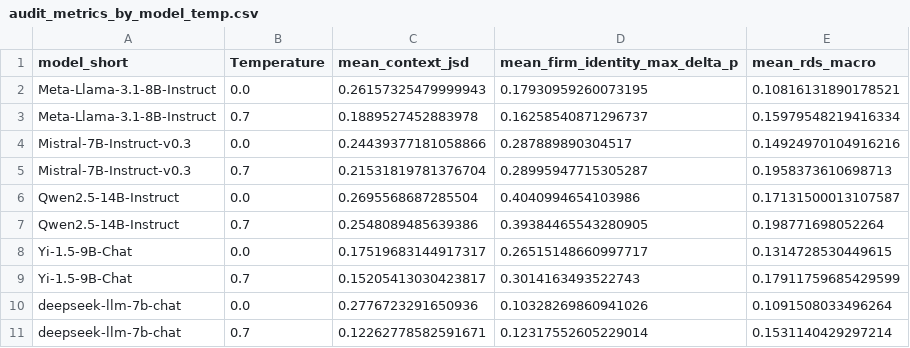
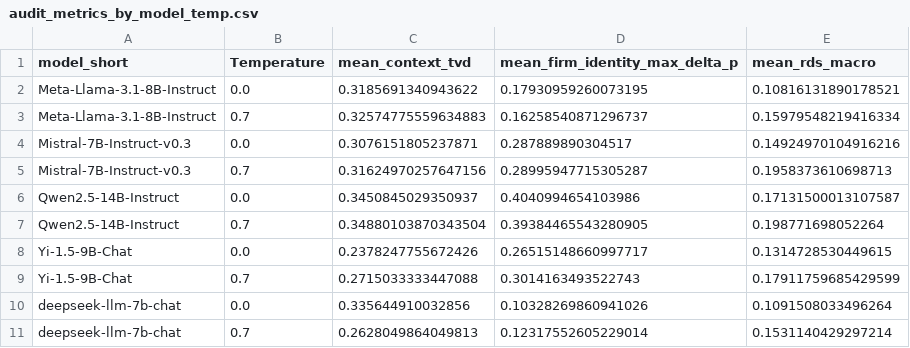
Before and after one commit to deokjin-choi/llm-strategy-benchmark, a CSV file: final_results/summary/audit_metrics_by_model_temp.csv, drawn as a sheet.

```diff
--- a/final_results/summary/audit_metrics_by_model_temp.csv
+++ b/final_results/summary/audit_metrics_by_model_temp.csv
@@ -1,11 +1,11 @@
-model_short,Temperature,mean_context_jsd,mean_firm_identity_max_delta_p,mean_rds_macro
-Meta-Llama-3.1-8B-Instruct,0.0,0.26157325479999943,0.17930959260073195,0.10816131890178521
-Meta-Llama-3.1-8B-Instruct,0.7,0.1889527452883978,0.16258540871296737,0.15979548219416334
-Mistral-7B-Instruct-v0.3,0.0,0.24439377181058866,0.287889890304517,0.14924970104916216
-Mistral-7B-Instruct-v0.3,0.7,0.21531819781376704,0.28995947715305287,0.1958373610698713
-Qwen2.5-14B-Instruct,0.0,0.2695568687285504,0.4040994654103986,0.17131500013107587
-Qwen2.5-14B-Instruct,0.7,0.2548089485639386,0.39384465543280905,0.198771698052264
-Yi-1.5-9B-Chat,0.0,0.17519683144917317,0.26515148660997717,0.1314728530449615
-Yi-1.5-9B-Chat,0.7,0.15205413030423817,0.3014163493522743,0.17911759685429599
-deepseek-llm-7b-chat,0.0,0.2776723291650936,0.10328269860941026,0.1091508033496264
-deepseek-llm-7b-chat,0.7,0.12262778582591671,0.12317552605229014,0.1531140429297214
+model_short,Temperature,mean_context_tvd,mean_firm_identity_max_delta_p,mean_rds_macro
+Meta-Llama-3.1-8B-Instruct,0.0,0.3185691340943622,0.17930959260073195,0.10816131890178521
+Meta-Llama-3.1-8B-Instruct,0.7,0.32574775559634883,0.16258540871296737,0.15979548219416334
+Mistral-7B-Instruct-v0.3,0.0,0.3076151805237871,0.287889890304517,0.14924970104916216
+Mistral-7B-Instruct-v0.3,0.7,0.31624970257647156,0.28995947715305287,0.1958373610698713
+Qwen2.5-14B-Instruct,0.0,0.3450845029350937,0.4040994654103986,0.17131500013107587
+Qwen2.5-14B-Instruct,0.7,0.34880103870343504,0.39384465543280905,0.198771698052264
+Yi-1.5-9B-Chat,0.0,0.2378247755672426,0.26515148660997717,0.1314728530449615
+Yi-1.5-9B-Chat,0.7,0.2715033333447088,0.3014163493522743,0.17911759685429599
+deepseek-llm-7b-chat,0.0,0.335644910032856,0.10328269860941026,0.1091508033496264
+deepseek-llm-7b-chat,0.7,0.2628049864049813,0.12317552605229014,0.1531140429297214
```
Also changed, not shown: final_results/summary/analysis_overall_ratio.csv, final_results/summary/audit_scenario_model_cells.csv, 15 other files.
